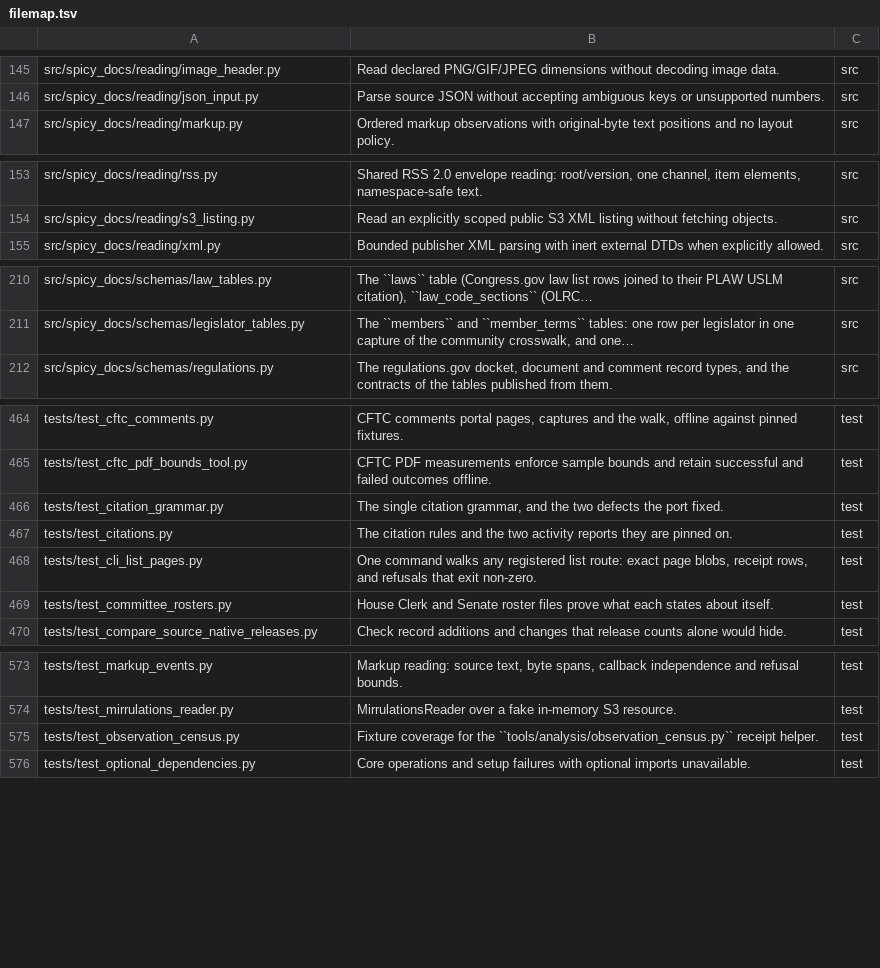
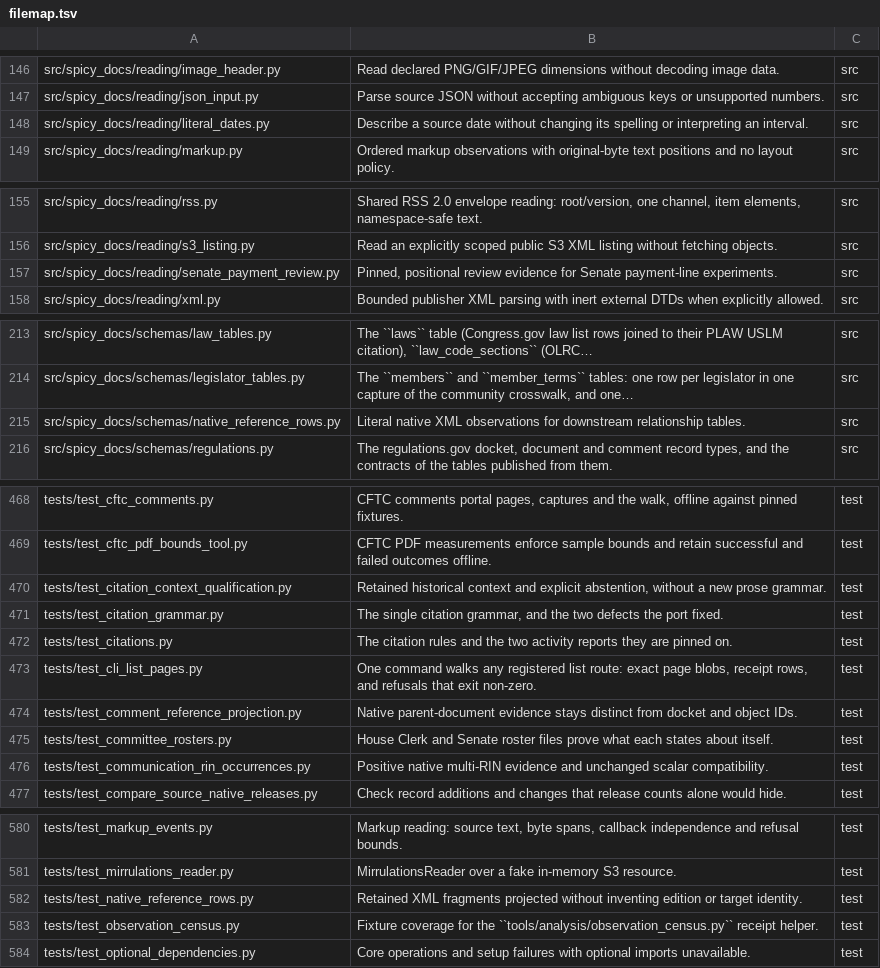
Before and after one commit to civictechdc/spicy-docs, a TSV file: filemap.tsv, drawn as a sheet; only a part is shown, gaps mark what is left out; the diff covers the shown part only; the diff names each change by its address in the sheet, - before the commit and + after, or states it on an @@ line.

Commit message:
Preserve source relationship occurrences and qualify citation context

```diff
--- a/filemap.tsv
+++ b/filemap.tsv
+row 148: src/spicy_docs/reading/literal_dates.py | Describe a source date without changing its spelling or interpreting an interval. | src
+row 157: src/spicy_docs/reading/senate_payment_review.py | Pinned, positional review evidence for Senate payment-line experiments. | src
+row 215: src/spicy_docs/schemas/native_reference_rows.py | Literal native XML observations for downstream relationship tables. | src
+row 470: tests/test_citation_context_qualification.py | Retained historical context and explicit abstention, without a new prose grammar. | test
+row 474: tests/test_comment_reference_projection.py | Native parent-document evidence stays distinct from docket and object IDs. | test
+row 476: tests/test_communication_rin_occurrences.py | Positive native multi-RIN evidence and unchanged scalar compatibility. | test
+row 582: tests/test_native_reference_rows.py | Retained XML fragments projected without inventing edition or target identity. | test
```
Also changed, not shown: 3 added rows and 2 edited cells elsewhere in this file, 40 other files.
